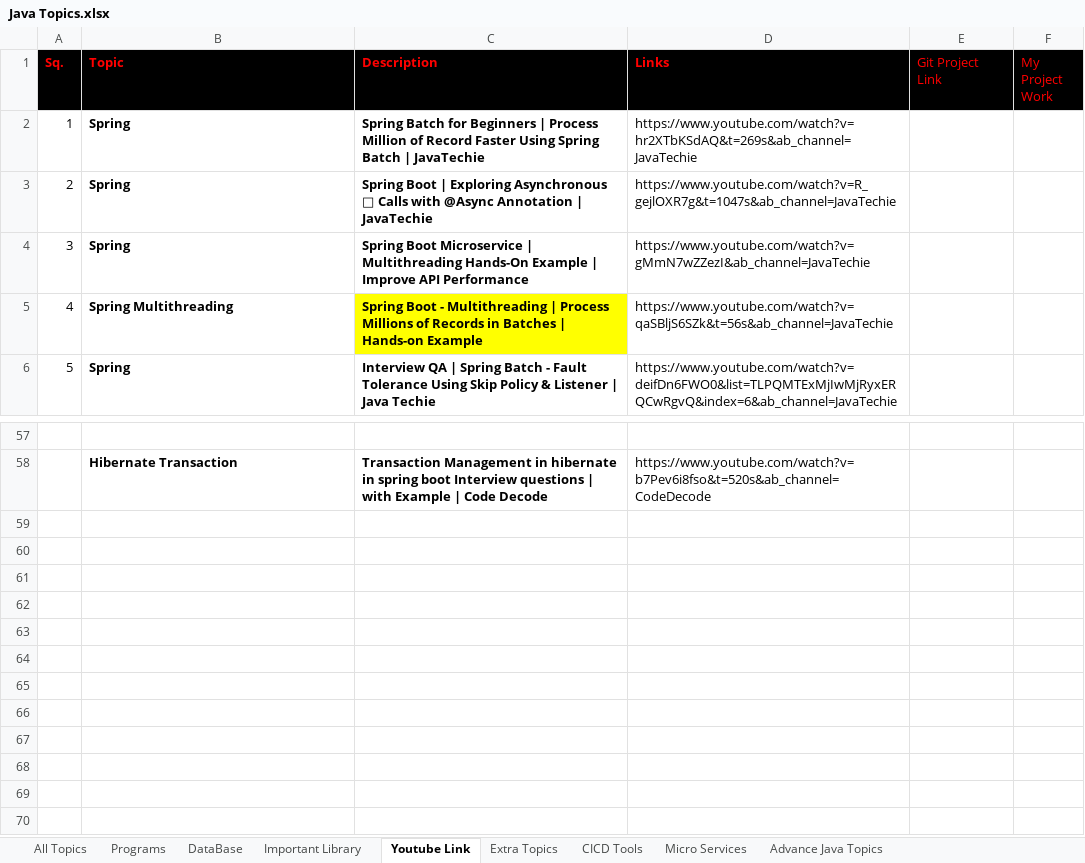
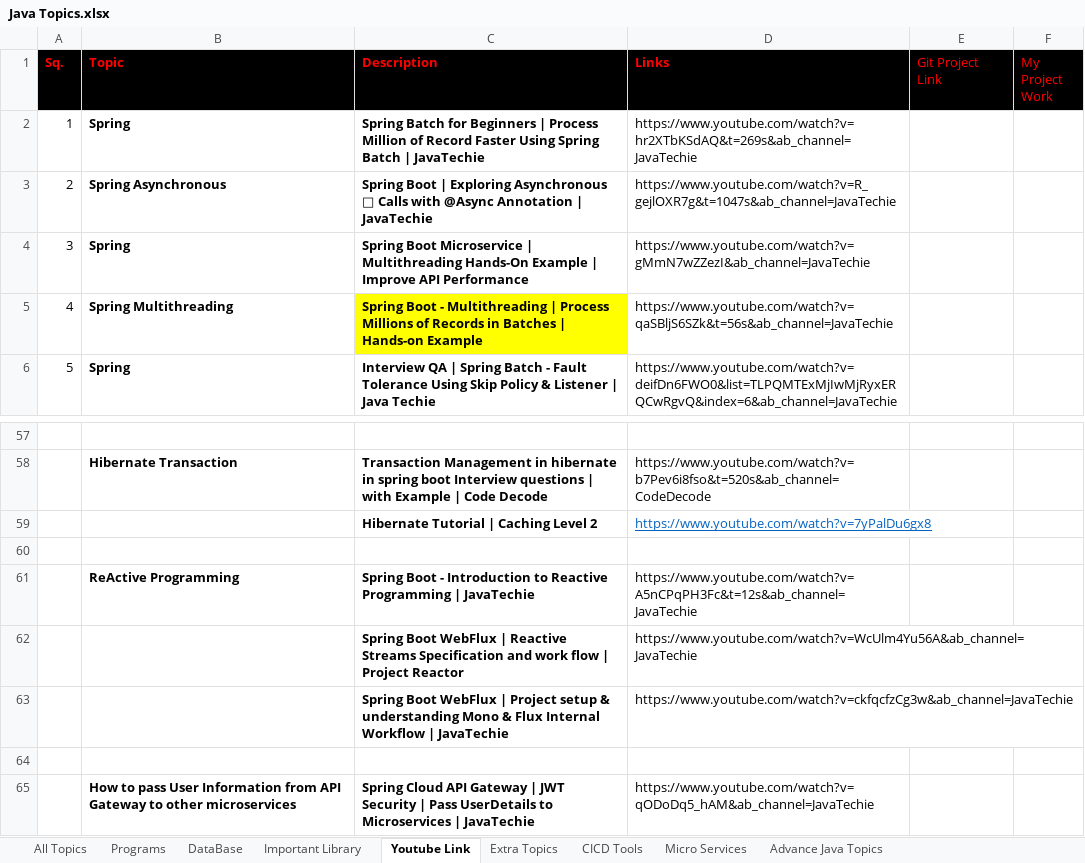
Before and after one commit to intelliplanner/JavaNotes, an Excel workbook: Java Topics.xlsx, sheet Youtube Link, drawn as a sheet; only a part is shown, gaps mark what is left out; values as stored, in another font and other column widths than the file's, no borders; the diff names each change by its address in the sheet, - before the commit and + after, or states it on an @@ line.

```diff
--- a/Java Topics.xlsx (sheet Youtube Link)
+++ b/Java Topics.xlsx (sheet Youtube Link)
-B3 (Topic): Spring
+B3 (Topic): Spring Asynchronous
+row 59:  |  | Hibernate Tutorial | Caching Level 2 | https://www.youtube.com/watch?v=7yPalDu6gx8
+row 60: (empty)
+row 61:  | ReActive Programming | Spring Boot - Introduction to Reactive Programming | JavaTechie | https://www.youtube.com/watch?v=A5nCPqPH3Fc&t=12s&ab_channel=JavaTechie
+row 62:  |  | Spring Boot WebFlux | Reactive Streams Specification and work flow | Project Reactor | https://www.youtube.com/watch?v=WcUlm4Yu56A&ab_channel=JavaTechie
+row 63:  |  | Spring Boot WebFlux | Project setup & understanding Mono & Flux Internal Workflow | JavaTechie | https://www.youtube.com/watch?v=ckfqcfzCg3w&ab_channel=JavaTechie
+row 64: (empty)
+row 65:  | How to pass User Information from API Gateway to other microservices | Spring Cloud API Gateway | JWT Security | Pass UserDetails to Microservices | JavaTechie | https://www.youtube.com/watch?v=qODoDq5_hAM&ab_channel=JavaTechie
```
Also changed, not shown: 6 other files.
